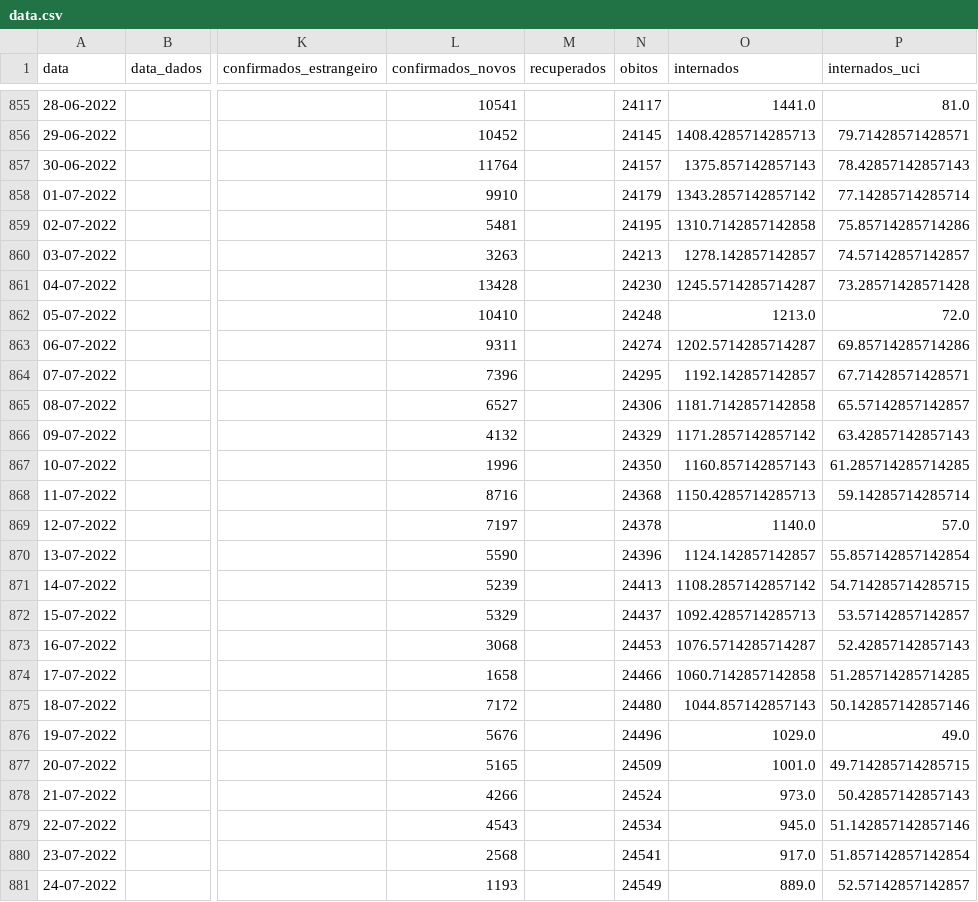
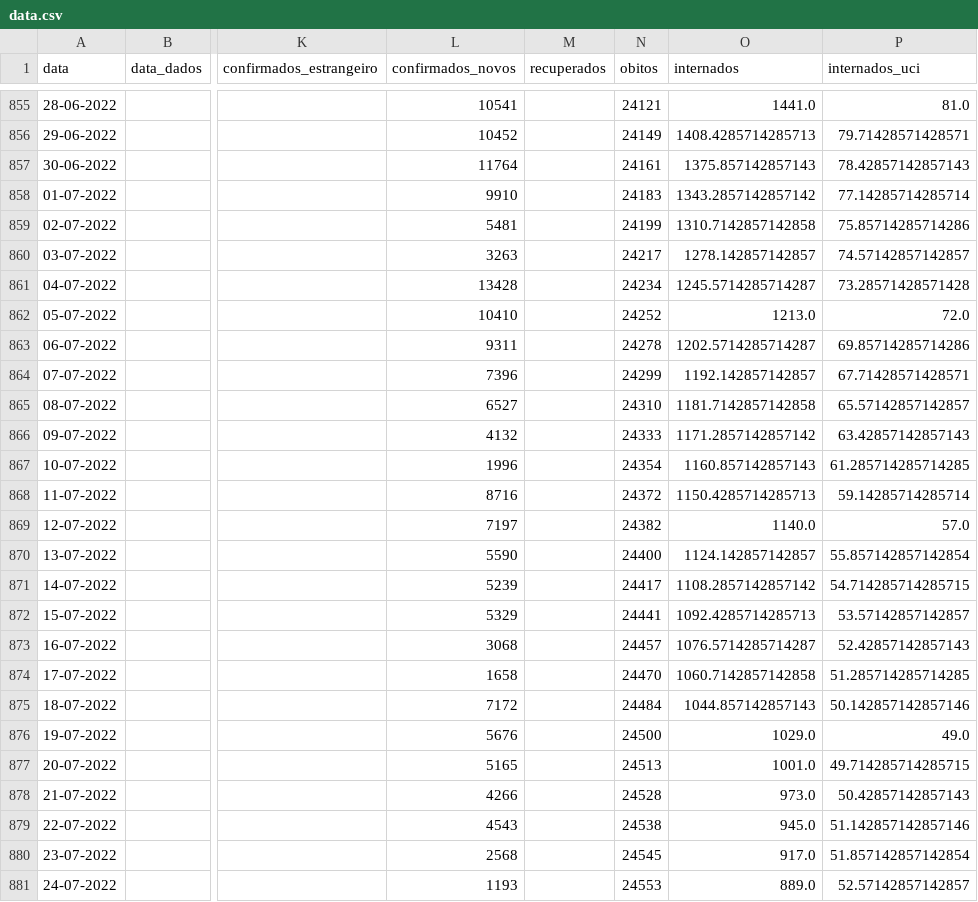
Before and after one commit to ghomem/coviz-data, a CSV file: merged/data.csv, drawn as a sheet; only a part is shown, gaps mark what is left out; the diff covers the shown part only; the diff names each change by its address in the sheet, - before the commit and + after, or states it on an @@ line.

```diff
--- a/merged/data.csv
+++ b/merged/data.csv
-N855 (obitos): 24117
+N855 (obitos): 24121
-N856 (obitos): 24145
+N856 (obitos): 24149
-N857 (obitos): 24157
+N857 (obitos): 24161
-N858 (obitos): 24179
+N858 (obitos): 24183
-N859 (obitos): 24195
+N859 (obitos): 24199
-N860 (obitos): 24213
+N860 (obitos): 24217
-N861 (obitos): 24230
+N861 (obitos): 24234
-N862 (obitos): 24248
+N862 (obitos): 24252
-N863 (obitos): 24274
+N863 (obitos): 24278
-N864 (obitos): 24295
+N864 (obitos): 24299
-N865 (obitos): 24306
+N865 (obitos): 24310
-N866 (obitos): 24329
+N866 (obitos): 24333
-N867 (obitos): 24350
+N867 (obitos): 24354
-N868 (obitos): 24368
+N868 (obitos): 24372
-N869 (obitos): 24378
+N869 (obitos): 24382
-N870 (obitos): 24396
+N870 (obitos): 24400
-N871 (obitos): 24413
+N871 (obitos): 24417
-N872 (obitos): 24437
+N872 (obitos): 24441
-N873 (obitos): 24453
+N873 (obitos): 24457
-N874 (obitos): 24466
+N874 (obitos): 24470
-N875 (obitos): 24480
+N875 (obitos): 24484
-N876 (obitos): 24496
+N876 (obitos): 24500
-N877 (obitos): 24509
+N877 (obitos): 24513
-N878 (obitos): 24524
+N878 (obitos): 24528
-N879 (obitos): 24534
+N879 (obitos): 24538
-N880 (obitos): 24541
+N880 (obitos): 24545
-N881 (obitos): 24549
+N881 (obitos): 24553
```
Also changed, not shown: 1 added row and 112 edited cells elsewhere in this file, 1 other file.
